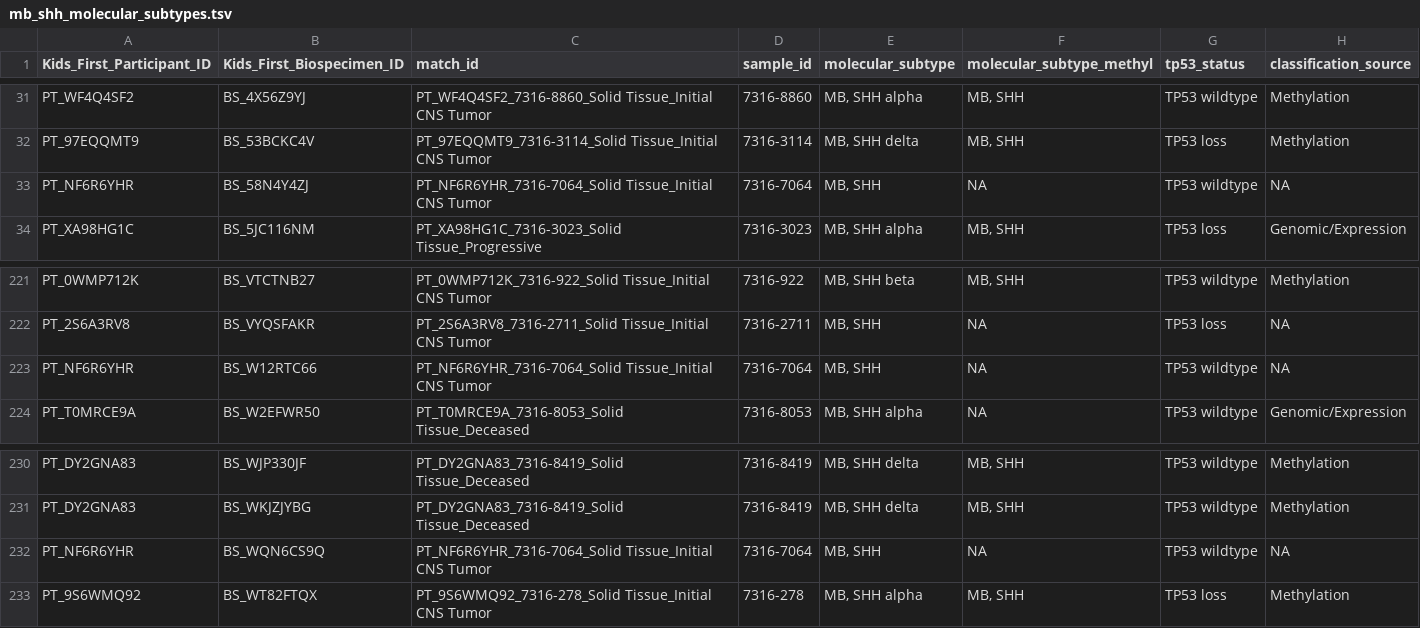
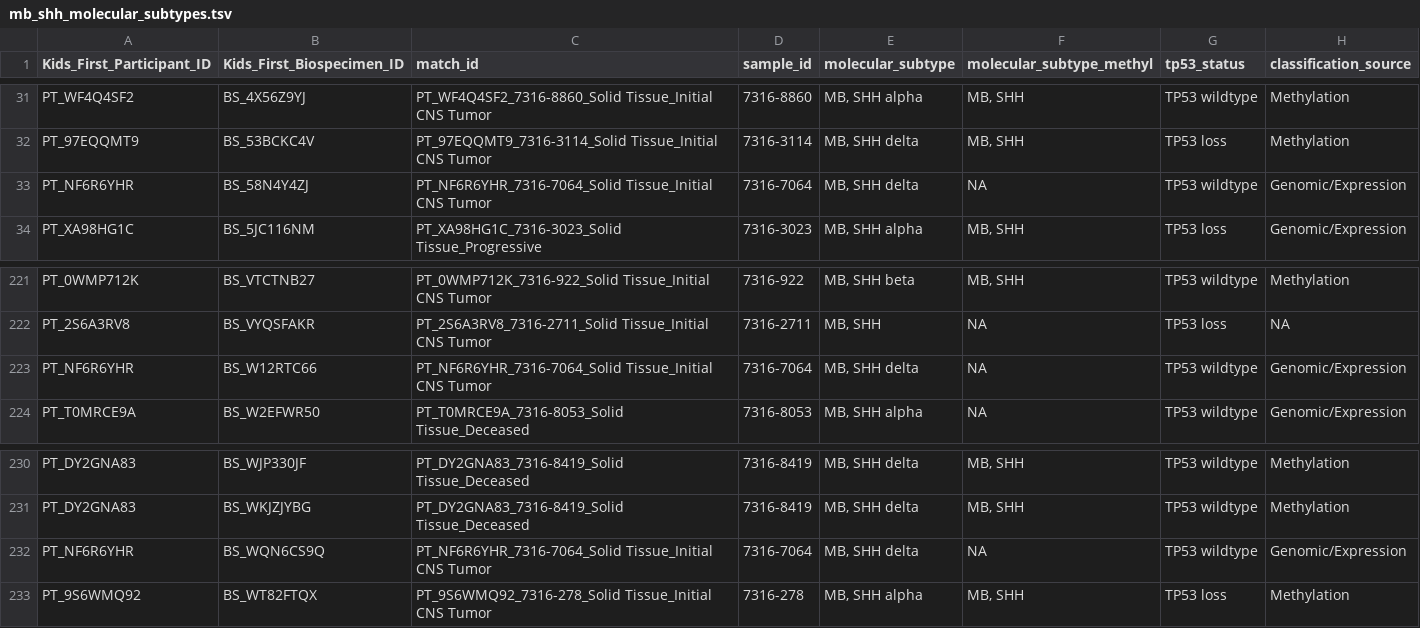
Before and after one commit to rokitalab/OpenPedCan-Project-CNH, a TSV file: analyses/molecular-subtyping/results/mb_shh_molecular_subtypes.tsv, drawn as a sheet; only a part is shown, gaps mark what is left out.

```diff
--- a/analyses/molecular-subtyping/results/mb_shh_molecular_subtypes.tsv
+++ b/analyses/molecular-subtyping/results/mb_shh_molecular_subtypes.tsv
@@ -32,3 +32,3 @@ PT_WF4Q4SF2	BS_4X56Z9YJ	PT_WF4Q4SF2_7316-8860_Solid Tissue_Initial CNS Tumor	731
 PT_97EQQMT9	BS_53BCKC4V	PT_97EQQMT9_7316-3114_Solid Tissue_Initial CNS Tumor	7316-3114	MB, SHH delta	MB, SHH	TP53 loss	Methylation
-PT_NF6R6YHR	BS_58N4Y4ZJ	PT_NF6R6YHR_7316-7064_Solid Tissue_Initial CNS Tumor	7316-7064	MB, SHH	NA	TP53 wildtype	NA
+PT_NF6R6YHR	BS_58N4Y4ZJ	PT_NF6R6YHR_7316-7064_Solid Tissue_Initial CNS Tumor	7316-7064	MB, SHH delta	NA	TP53 wildtype	Genomic/Expression
 PT_XA98HG1C	BS_5JC116NM	PT_XA98HG1C_7316-3023_Solid Tissue_Progressive	7316-3023	MB, SHH alpha	MB, SHH	TP53 loss	Genomic/Expression
@@ -222,3 +222,3 @@ PT_0WMP712K	BS_VTCTNB27	PT_0WMP712K_7316-922_Solid Tissue_Initial CNS Tumor	7316
 PT_2S6A3RV8	BS_VYQSFAKR	PT_2S6A3RV8_7316-2711_Solid Tissue_Initial CNS Tumor	7316-2711	MB, SHH	NA	TP53 loss	NA
-PT_NF6R6YHR	BS_W12RTC66	PT_NF6R6YHR_7316-7064_Solid Tissue_Initial CNS Tumor	7316-7064	MB, SHH	NA	TP53 wildtype	NA
+PT_NF6R6YHR	BS_W12RTC66	PT_NF6R6YHR_7316-7064_Solid Tissue_Initial CNS Tumor	7316-7064	MB, SHH delta	NA	TP53 wildtype	Genomic/Expression
 PT_T0MRCE9A	BS_W2EFWR50	PT_T0MRCE9A_7316-8053_Solid Tissue_Deceased	7316-8053	MB, SHH alpha	NA	TP53 wildtype	Genomic/Expression
@@ -231,3 +231,3 @@ PT_DY2GNA83	BS_WJP330JF	PT_DY2GNA83_7316-8419_Solid Tissue_Deceased	7316-8419	MB
 PT_DY2GNA83	BS_WKJZJYBG	PT_DY2GNA83_7316-8419_Solid Tissue_Deceased	7316-8419	MB, SHH delta	MB, SHH	TP53 wildtype	Methylation
-PT_NF6R6YHR	BS_WQN6CS9Q	PT_NF6R6YHR_7316-7064_Solid Tissue_Initial CNS Tumor	7316-7064	MB, SHH	NA	TP53 wildtype	NA
+PT_NF6R6YHR	BS_WQN6CS9Q	PT_NF6R6YHR_7316-7064_Solid Tissue_Initial CNS Tumor	7316-7064	MB, SHH delta	NA	TP53 wildtype	Genomic/Expression
 PT_9S6WMQ92	BS_WT82FTQX	PT_9S6WMQ92_7316-278_Solid Tissue_Initial CNS Tumor	7316-278	MB, SHH alpha	MB, SHH	TP53 loss	Methylation
```
Also changed, not shown: analyses/molecular-subtyping/results/mb_shh_subtypes_w_molecular_data.tsv, analyses/molecular-subtyping/results/mb_validation.tsv, 25 other files.
